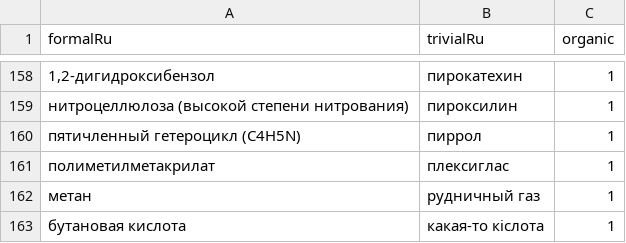
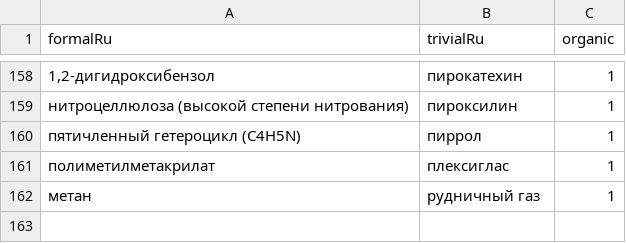
Before and after one commit to igor20gh/agentgim56, a CSV file: data.csv, drawn as a sheet; only a part is shown, gaps mark what is left out; the diff names each change by its address in the sheet, - before the commit and + after, or states it on an @@ line.

Commit message:
Update data.csv

```diff
--- a/data.csv
+++ b/data.csv
-row 163: бутановая кислота | какая-то кіслота | 1
```
